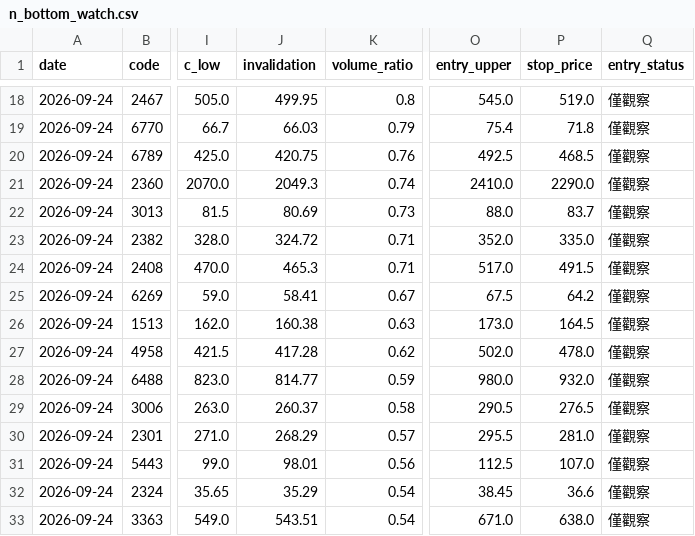
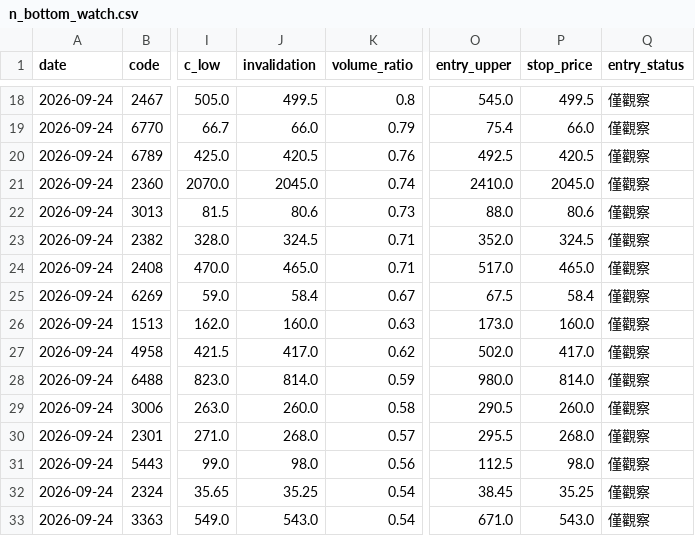
Before and after one commit to leowang51768-ops/lobster-radar-cloud, a CSV file: n_bottom_watch.csv, drawn as a sheet; only a part is shown, gaps mark what is left out; the diff covers the shown part only; the diff names each change by its address in the sheet, - before the commit and + after, or states it on an @@ line.

```diff
--- a/n_bottom_watch.csv
+++ b/n_bottom_watch.csv
-J18 (invalidation): 499.95
+J18 (invalidation): 499.5
-P18 (stop_price): 519.0
+P18 (stop_price): 499.5
-J19 (invalidation): 66.03
+J19 (invalidation): 66.0
-P19 (stop_price): 71.8
+P19 (stop_price): 66.0
-J20 (invalidation): 420.75
+J20 (invalidation): 420.5
-P20 (stop_price): 468.5
+P20 (stop_price): 420.5
-J21 (invalidation): 2049.3
+J21 (invalidation): 2045.0
-P21 (stop_price): 2290.0
+P21 (stop_price): 2045.0
-J22 (invalidation): 80.69
+J22 (invalidation): 80.6
-P22 (stop_price): 83.7
+P22 (stop_price): 80.6
-J23 (invalidation): 324.72
+J23 (invalidation): 324.5
-P23 (stop_price): 335.0
+P23 (stop_price): 324.5
-J24 (invalidation): 465.3
+J24 (invalidation): 465.0
-P24 (stop_price): 491.5
+P24 (stop_price): 465.0
-J25 (invalidation): 58.41
+J25 (invalidation): 58.4
-P25 (stop_price): 64.2
+P25 (stop_price): 58.4
-J26 (invalidation): 160.38
+J26 (invalidation): 160.0
-P26 (stop_price): 164.5
+P26 (stop_price): 160.0
-J27 (invalidation): 417.28
+J27 (invalidation): 417.0
-P27 (stop_price): 478.0
+P27 (stop_price): 417.0
-J28 (invalidation): 814.77
+J28 (invalidation): 814.0
-P28 (stop_price): 932.0
+P28 (stop_price): 814.0
-J29 (invalidation): 260.37
+J29 (invalidation): 260.0
-P29 (stop_price): 276.5
+P29 (stop_price): 260.0
-J30 (invalidation): 268.29
+J30 (invalidation): 268.0
-P30 (stop_price): 281.0
+P30 (stop_price): 268.0
-J31 (invalidation): 98.01
+J31 (invalidation): 98.0
-P31 (stop_price): 107.0
+P31 (stop_price): 98.0
-J32 (invalidation): 35.29
+J32 (invalidation): 35.25
-P32 (stop_price): 36.6
+P32 (stop_price): 35.25
-J33 (invalidation): 543.51
+J33 (invalidation): 543.0
-P33 (stop_price): 638.0
+P33 (stop_price): 543.0
```
Also changed, not shown: 69 edited cells elsewhere in this file, candidate_status.csv, line_scan_diagnostics.csv, 1 other file.
